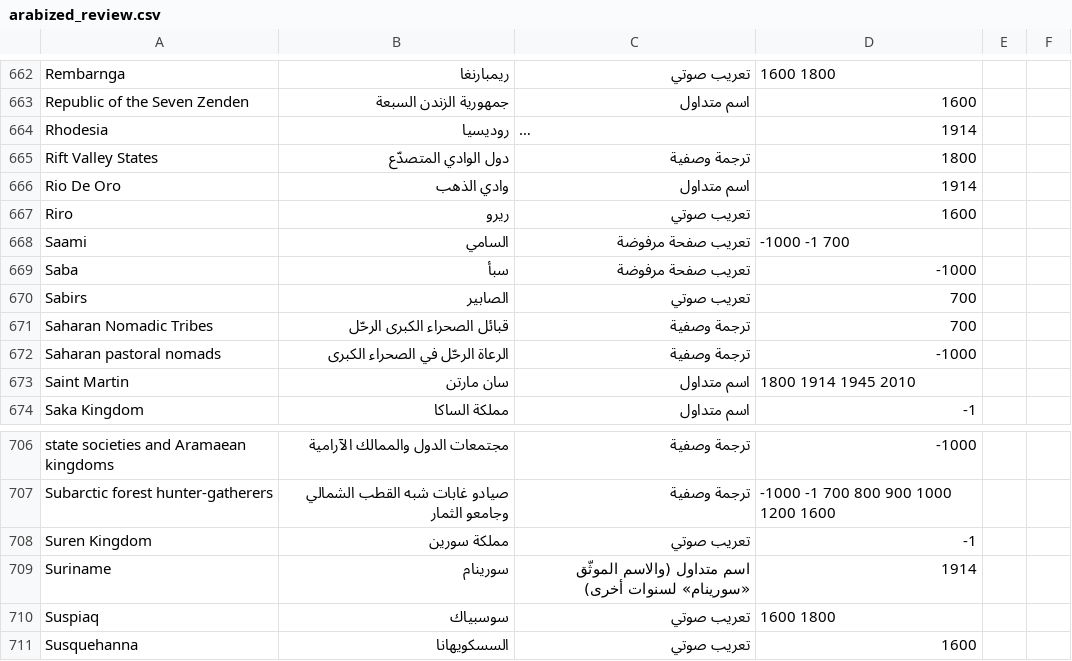
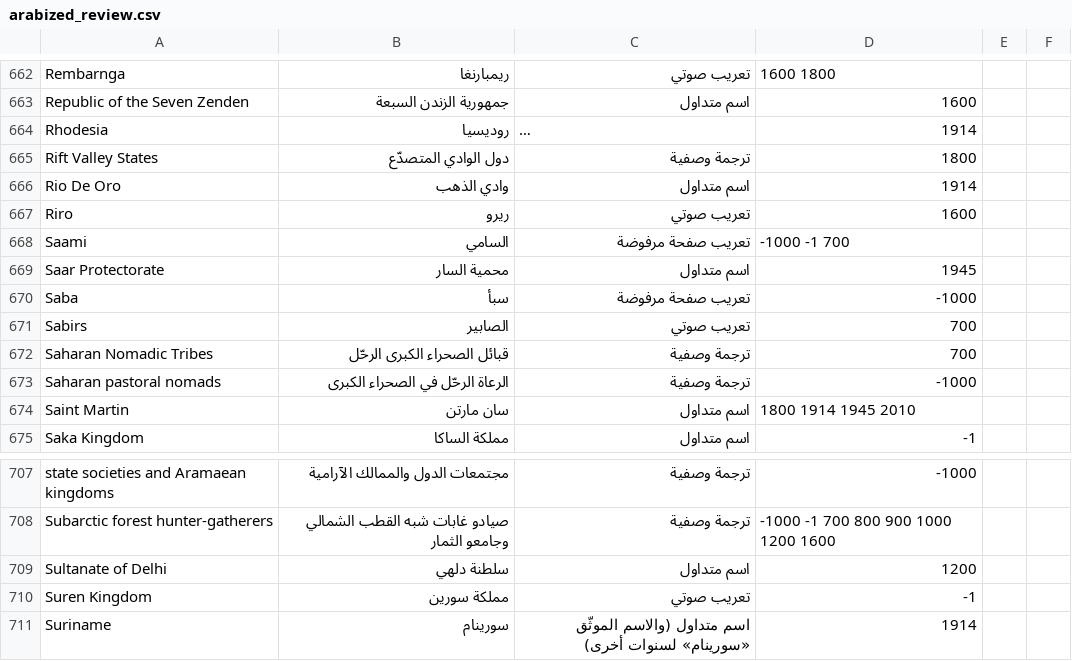
Before and after one commit to aabdulladel-bot/al-atlas-al-shamil, a CSV file: review/arabized_review.csv, drawn as a sheet; only a part is shown, gaps mark what is left out; the shorter side is filled out with more unchanged rows; long unchanged cells end in ….

```diff
--- a/review/arabized_review.csv
+++ b/review/arabized_review.csv
@@ -668,2 +668,3 @@ Riro,ريرو,تعريب صوتي,1600,,
 Saami,السامي,تعريب صفحة مرفوضة,-1000 -1 700,,
+Saar Protectorate,محمية السار,اسم متداول,1945,,
 Saba,سبأ,تعريب صفحة مرفوضة,-1000,,
@@ -707,2 +708,3 @@ state societies and Aramaean kingdoms,مجتمعات الدول والممالك
 Subarctic forest hunter-gatherers,صيادو غابات شبه القطب الشمالي وجامعو الثمار,ترجمة وصفية,-1000 -1 700 800 900 1000 1200 1600,,
+Sultanate of Delhi,سلطنة دلهي,اسم متداول,1200,,
 Suren Kingdom,مملكة سورين,تعريب صوتي,-1,,
```
Also changed, not shown: 48 other files.
